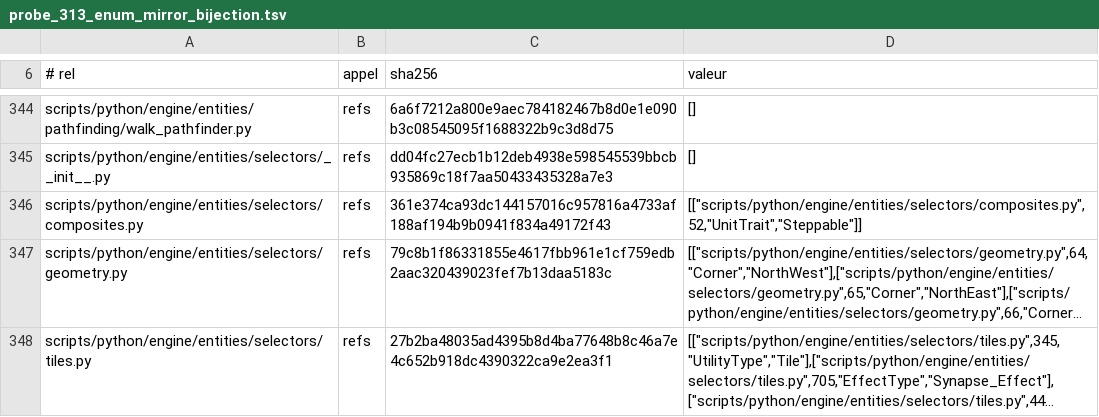
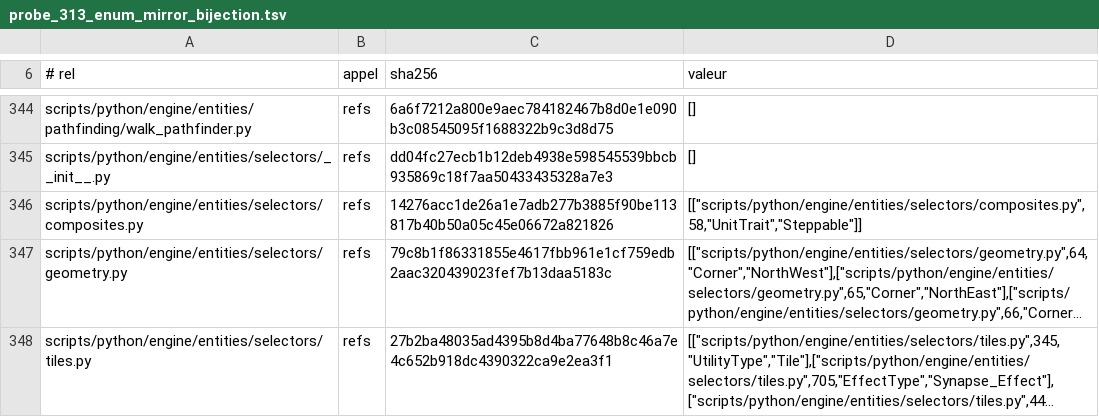
Before and after one commit to NicolasVautrin/tacticus-tools, a TSV file: scripts/cliquets-cache/probe_313_enum_mirror_bijection.tsv, drawn as a sheet; only a part is shown, gaps mark what is left out; long unchanged cells end in …; the diff covers the shown part only; the diff names each change by its address in the sheet, - before the commit and + after, or states it on an @@ line.

Commit message:
garde #433-r4-r1-r4-r1 : son DECLENCHEUR (#486-r15) + le cache de cliquet `probe_313` rejoue
Le hook de passe #486-r15 exige qu'un fichier de test DISE ce qui doit changer pour qu'il puisse
changer de verdict. Perimetre declare : le noeud sous garde, le canal d'elevation (foyer + pose dans
le contexte), le predicat `is_target_tile_obscured` dont le contrat sur les cles absentes EST
l'objet de la garde, la geometrie hex dont le plateau DERIVE ses deux formes de ligne, et le
selecteur source des etages 3 et 4. `build: False` -- aucun symbole n'est resolu ici, ils sont CITES.

`probe_313` rendait `rc=6` (cache versionne en retard, pas un verdict) : les empreintes des trois
fichiers touches sont rejouees. `UnitSelectionType` reste inscrit, 35 mirrors en bijection, 0 dette
-- l'ajout de `selection_type_from_only_alive` est une FONCTION, pas un membre d'enum.

```diff
--- a/scripts/cliquets-cache/probe_313_enum_mirror_bijection.tsv
+++ b/scripts/cliquets-cache/probe_313_enum_mirror_bijection.tsv
-C346 (sha256): 361e374ca93dc144157016c957816a4733af188af194b9b0941f834a49172f43
+C346 (sha256): 14276acc1de26a1e7adb277b3885f90be113817b40b50a05c45e06672a821826
-D346 (valeur): [["scripts/python/engine/entities/selectors/composites.py",52,"UnitTrait","Steppable"]]
+D346 (valeur): [["scripts/python/engine/entities/selectors/composites.py",58,"UnitTrait","Steppable"]]
```
Also changed, not shown: 7 edited cells elsewhere in this file, 1 other file.
